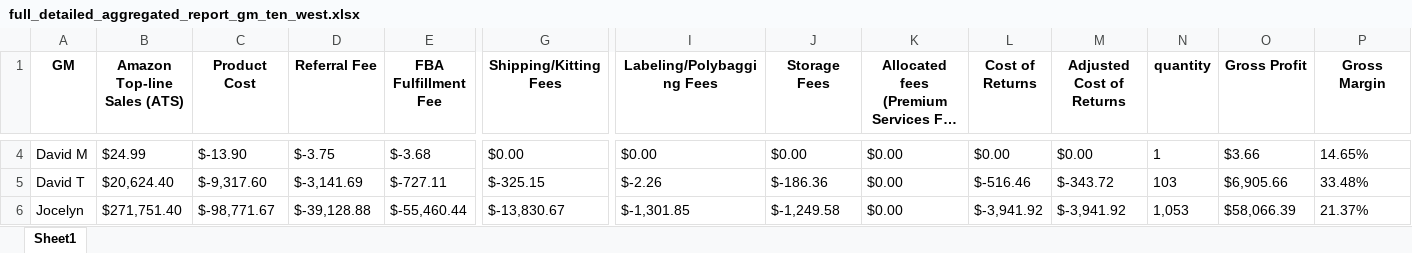
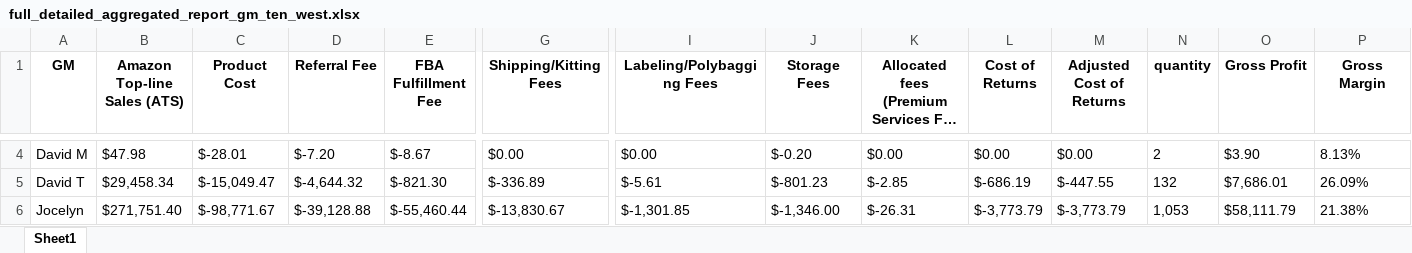
Before and after one commit to nhockcuncon77/ten-west, an Excel workbook: full_detailed_aggregated_report_gm_ten_west.xlsx, sheet Sheet1, drawn as a sheet; only a part is shown, gaps mark what is left out; long unchanged cells end in …; values as stored, in another font and other column widths than the file's, no borders; the diff covers the shown part only; the diff names each change by its address in the sheet, - before the commit and + after, or states it on an @@ line.

```diff
--- a/full_detailed_aggregated_report_gm_ten_west.xlsx (sheet Sheet1)
+++ b/full_detailed_aggregated_report_gm_ten_west.xlsx (sheet Sheet1)
-B4 (Amazon Top-line Sales (ATS)): $24.99
+B4 (Amazon Top-line Sales (ATS)): $47.98
-C4 (Product Cost): $-13.90
+C4 (Product Cost): $-28.01
-D4 (Referral Fee): $-3.75
+D4 (Referral Fee): $-7.20
-E4 (FBA Fulfillment Fee): $-3.68
+E4 (FBA Fulfillment Fee): $-8.67
-J4 (Storage Fees): $0.00
+J4 (Storage Fees): $-0.20
-N4 (quantity): 1
+N4 (quantity): 2
-O4 (Gross Profit): $3.66
+O4 (Gross Profit): $3.90
-P4 (Gross Margin): 14.65%
+P4 (Gross Margin): 8.13%
-B5 (Amazon Top-line Sales (ATS)): $20,624.40
+B5 (Amazon Top-line Sales (ATS)): $29,458.34
-C5 (Product Cost): $-9,317.60
+C5 (Product Cost): $-15,049.47
-D5 (Referral Fee): $-3,141.69
+D5 (Referral Fee): $-4,644.32
-E5 (FBA Fulfillment Fee): $-727.11
+E5 (FBA Fulfillment Fee): $-821.30
-G5 (Shipping/Kitting Fees): $-325.15
+G5 (Shipping/Kitting Fees): $-336.89
-I5 (Labeling/Polybagging Fees): $-2.26
+I5 (Labeling/Polybagging Fees): $-5.61
-J5 (Storage Fees): $-186.36
+J5 (Storage Fees): $-801.23
-K5: $0.00
+K5: $-2.85
-L5 (Cost of Returns): $-516.46
+L5 (Cost of Returns): $-686.19
-M5 (Adjusted Cost of Returns): $-343.72
+M5 (Adjusted Cost of Returns): $-447.55
-N5 (quantity): 103
+N5 (quantity): 132
-O5 (Gross Profit): $6,905.66
+O5 (Gross Profit): $7,686.01
-P5 (Gross Margin): 33.48%
+P5 (Gross Margin): 26.09%
-J6 (Storage Fees): $-1,249.58
+J6 (Storage Fees): $-1,346.00
-K6: $0.00
+K6: $-26.31
-L6 (Cost of Returns): $-3,941.92
+L6 (Cost of Returns): $-3,773.79
-M6 (Adjusted Cost of Returns): $-3,941.92
+M6 (Adjusted Cost of Returns): $-3,773.79
-O6 (Gross Profit): $58,066.39
+O6 (Gross Profit): $58,111.79
-P6 (Gross Margin): 21.37%
+P6 (Gross Margin): 21.38%
```
Also changed, not shown: 26 edited cells elsewhere in this sheet, GM_Underperformers_ten_west.xlsx, full_detailed_aggregated_report_brand_ten_west.xlsx, 4 other files.
